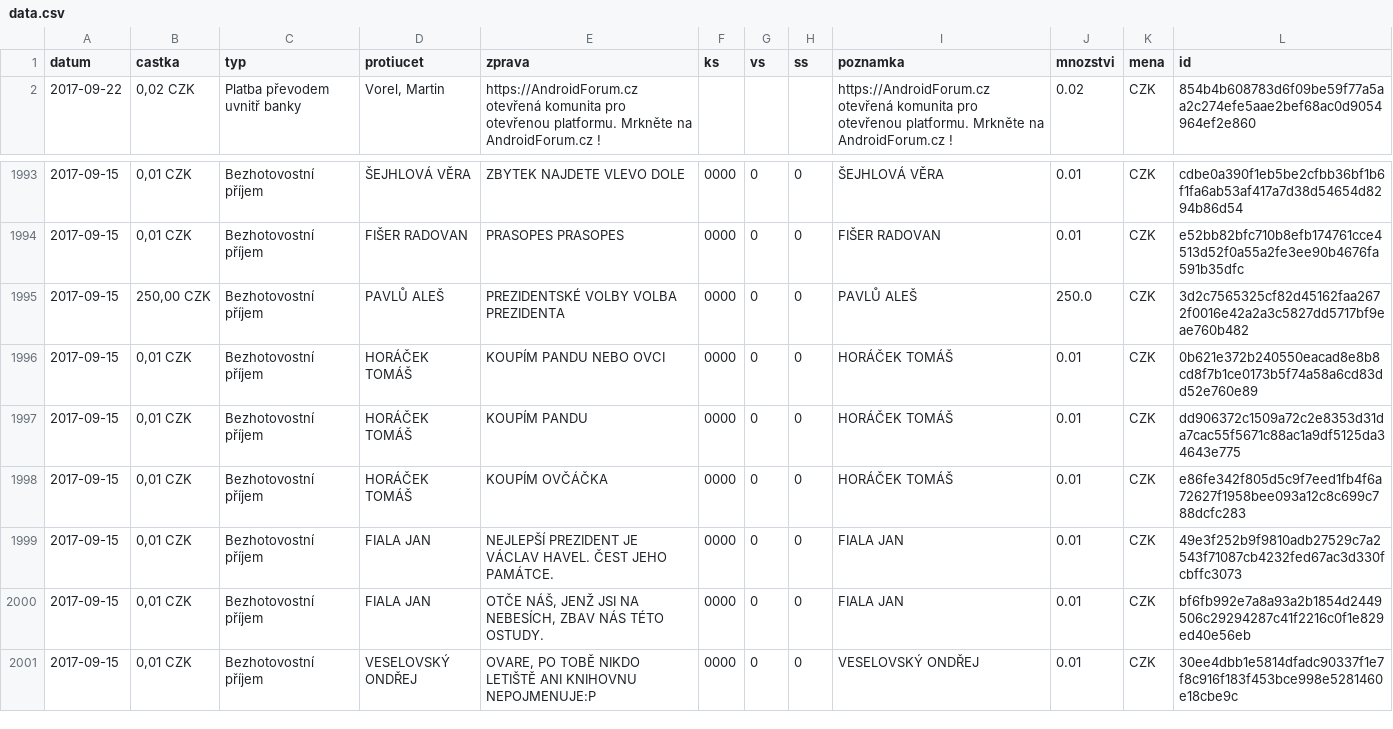
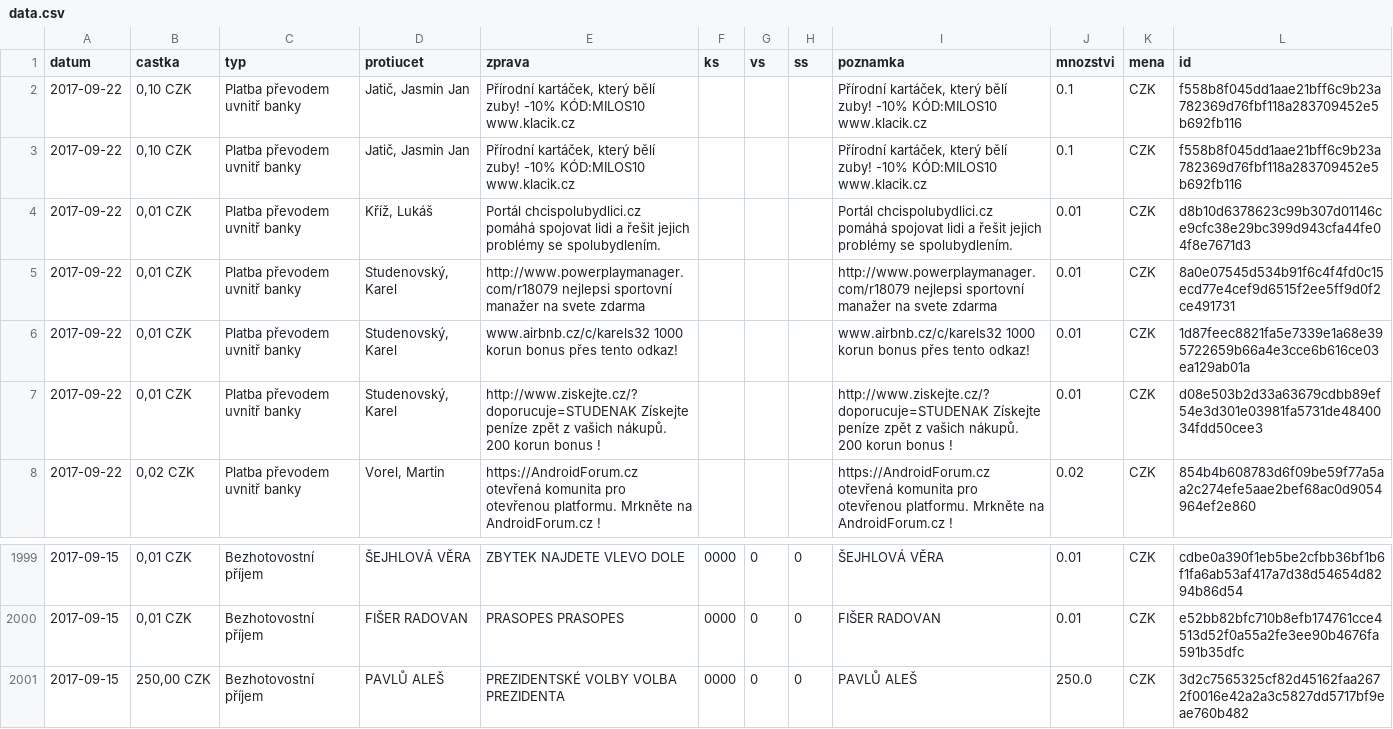
Before and after one commit to korczis/zeman-ucet, a CSV file: data/data.csv, drawn as a sheet; only a part is shown, gaps mark what is left out.

```diff
--- a/data/data.csv
+++ b/data/data.csv
@@ -1,2 +1,8 @@
 datum,castka,typ,protiucet,zprava,ks,vs,ss,poznamka,mnozstvi,mena,id
+2017-09-22,"0,10 CZK",Platba převodem uvnitř banky,"Jatič, Jasmin Jan","Přírodní kartáček, který bělí zuby!  -10% KÓD:MILOS10 www.klacik.cz","","","","Přírodní kartáček, který bělí zuby!  -10% KÓD:MILOS10 www.klacik.cz",0.1,CZK,f558b8f045dd1aae21bff6c9b23a782369d76fbf118a283709452e5b692fb116
+2017-09-22,"0,10 CZK",Platba převodem uvnitř banky,"Jatič, Jasmin Jan","Přírodní kartáček, který bělí zuby!  -10% KÓD:MILOS10 www.klacik.cz","","","","Přírodní kartáček, který bělí zuby!  -10% KÓD:MILOS10 www.klacik.cz",0.1,CZK,f558b8f045dd1aae21bff6c9b23a782369d76fbf118a283709452e5b692fb116
+2017-09-22,"0,01 CZK",Platba převodem uvnitř banky,"Kříž, Lukáš",Portál chcispolubydlici.cz pomáhá spojovat lidi a řešit jejich problémy se spolubydlením.,"","","",Portál chcispolubydlici.cz pomáhá spojovat lidi a řešit jejich problémy se spolubydlením.,0.01,CZK,d8b10d6378623c99b307d01146ce9cfc38e29bc399d943cfa44fe04f8e7671d3
+2017-09-22,"0,01 CZK",Platba převodem uvnitř banky,"Studenovský, Karel",http://www.powerplaymanager.com/r18079  nejlepsi sportovní manažer na svete zdarma,"","","",http://www.powerplaymanager.com/r18079  nejlepsi sportovní manažer na svete zdarma,0.01,CZK,8a0e07545d534b91f6c4f4fd0c15ecd77e4cef9d6515f2ee5ff9d0f2ce491731
+2017-09-22,"0,01 CZK",Platba převodem uvnitř banky,"Studenovský, Karel",www.airbnb.cz/c/karels32  1000 korun bonus přes tento odkaz!,"","","",www.airbnb.cz/c/karels32  1000 korun bonus přes tento odkaz!,0.01,CZK,1d87feec8821fa5e7339e1a68e395722659b66a4e3cce6b616ce03ea129ab01a
+2017-09-22,"0,01 CZK",Platba převodem uvnitř banky,"Studenovský, Karel",http://www.ziskejte.cz/?doporucuje=STUDENAK    Získejte peníze zpět z vašich nákupů.  200 korun bonus !,"","","",http://www.ziskejte.cz/?doporucuje=STUDENAK    Získejte peníze zpět z vašich nákupů.  200 korun bonus !,0.01,CZK,d08e503b2d33a63679cdbb89ef54e3d301e03981fa5731de4840034fdd50cee3
 2017-09-22,"0,02 CZK",Platba převodem uvnitř banky,"Vorel, Martin",https://AndroidForum.cz  otevřená komunita pro otevřenou platformu. Mrkněte na AndroidForum.cz !,"","","",https://AndroidForum.cz  otevřená komunita pro otevřenou platformu. Mrkněte na AndroidForum.cz !,0.02,CZK,854b4b608783d6f09be59f77a5aa2c274efe5aae2bef68ac0d9054964ef2e860
@@ -1995,7 +2001 @@ datum,castka,typ,protiucet,zprava,ks,vs,ss,poznamka,mnozstvi,mena,id
 2017-09-15,"250,00 CZK",Bezhotovostní příjem,PAVLŮ ALEŠ,PREZIDENTSKÉ VOLBY            VOLBA PREZIDENTA,0000,0,0,PAVLŮ ALEŠ,250.0,CZK,3d2c7565325cf82d45162faa2672f0016e42a2a3c5827dd5717bf9eae760b482
-2017-09-15,"0,01 CZK",Bezhotovostní příjem,HORÁČEK TOMÁŠ,KOUPÍM PANDU NEBO OVCI,0000,0,0,HORÁČEK TOMÁŠ,0.01,CZK,0b621e372b240550eacad8e8b8cd8f7b1ce0173b5f74a58a6cd83dd52e760e89
-2017-09-15,"0,01 CZK",Bezhotovostní příjem,HORÁČEK TOMÁŠ,KOUPÍM PANDU,0000,0,0,HORÁČEK TOMÁŠ,0.01,CZK,dd906372c1509a72c2e8353d31da7cac55f5671c88ac1a9df5125da34643e775
-2017-09-15,"0,01 CZK",Bezhotovostní příjem,HORÁČEK TOMÁŠ,KOUPÍM OVČÁČKA,0000,0,0,HORÁČEK TOMÁŠ,0.01,CZK,e86fe342f805d5c9f7eed1fb4f6a72627f1958bee093a12c8c699c788dcfc283
-2017-09-15,"0,01 CZK",Bezhotovostní příjem,FIALA JAN,NEJLEPŠÍ PREZIDENT JE VÁCLAV  HAVEL. ČEST JEHO PAMÁTCE.,0000,0,0,FIALA JAN,0.01,CZK,49e3f252b9f9810adb27529c7a2543f71087cb4232fed67ac3d330fcbffc3073
-2017-09-15,"0,01 CZK",Bezhotovostní příjem,FIALA JAN,"OTČE NÁŠ, JENŽ JSI NA NEBESÍCH, ZBAV NÁS TÉTO OSTUDY.",0000,0,0,FIALA JAN,0.01,CZK,bf6fb992e7a8a93a2b1854d2449506c29294287c41f2216c0f1e829ed40e56eb
-2017-09-15,"0,01 CZK",Bezhotovostní příjem,VESELOVSKÝ ONDŘEJ,"OVARE, PO TOBĚ NIKDO LETIŠTĚ  ANI KNIHOVNU NEPOJMENUJE:P",0000,0,0,VESELOVSKÝ ONDŘEJ,0.01,CZK,30ee4dbb1e5814dfadc90337f1e7f8c916f183f453bce998e5281460e18cbe9c
```
Also changed, not shown: 1 other file.
